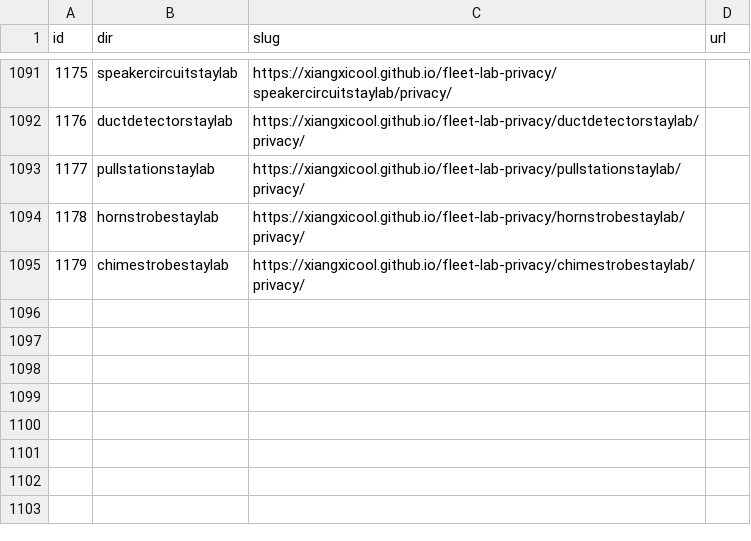
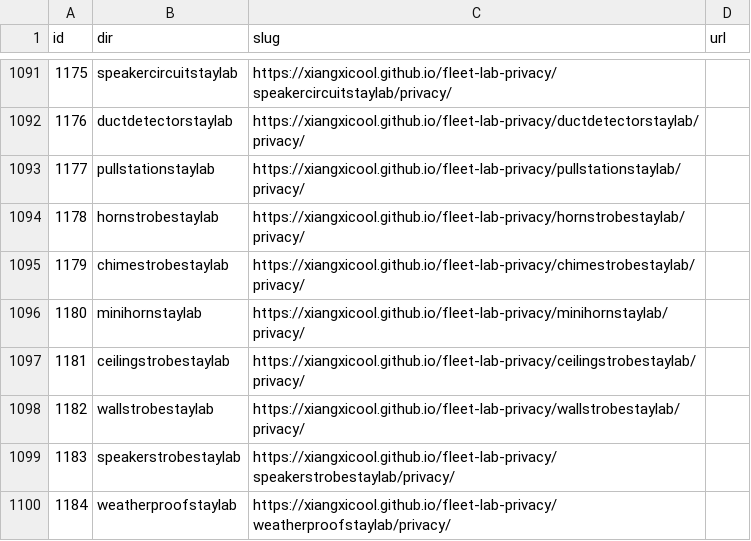
Before and after one commit to xiangxicool/fleet-lab-privacy, a TSV file: URL_MAP.tsv, drawn as a sheet; only a part is shown, gaps mark what is left out; the diff names each change by its address in the sheet, - before the commit and + after, or states it on an @@ line.

```diff
--- a/URL_MAP.tsv
+++ b/URL_MAP.tsv
+row 1096: 1180 | minihornstaylab | https://xiangxicool.github.io/fleet-lab-privacy/minihornstaylab/privacy/
+row 1097: 1181 | ceilingstrobestaylab | https://xiangxicool.github.io/fleet-lab-privacy/ceilingstrobestaylab/privacy/
+row 1098: 1182 | wallstrobestaylab | https://xiangxicool.github.io/fleet-lab-privacy/wallstrobestaylab/privacy/
+row 1099: 1183 | speakerstrobestaylab | https://xiangxicool.github.io/fleet-lab-privacy/speakerstrobestaylab/privacy/
+row 1100: 1184 | weatherproofstaylab | https://xiangxicool.github.io/fleet-lab-privacy/weatherproofstaylab/privacy/
```
Also changed, not shown: 5 other files.
